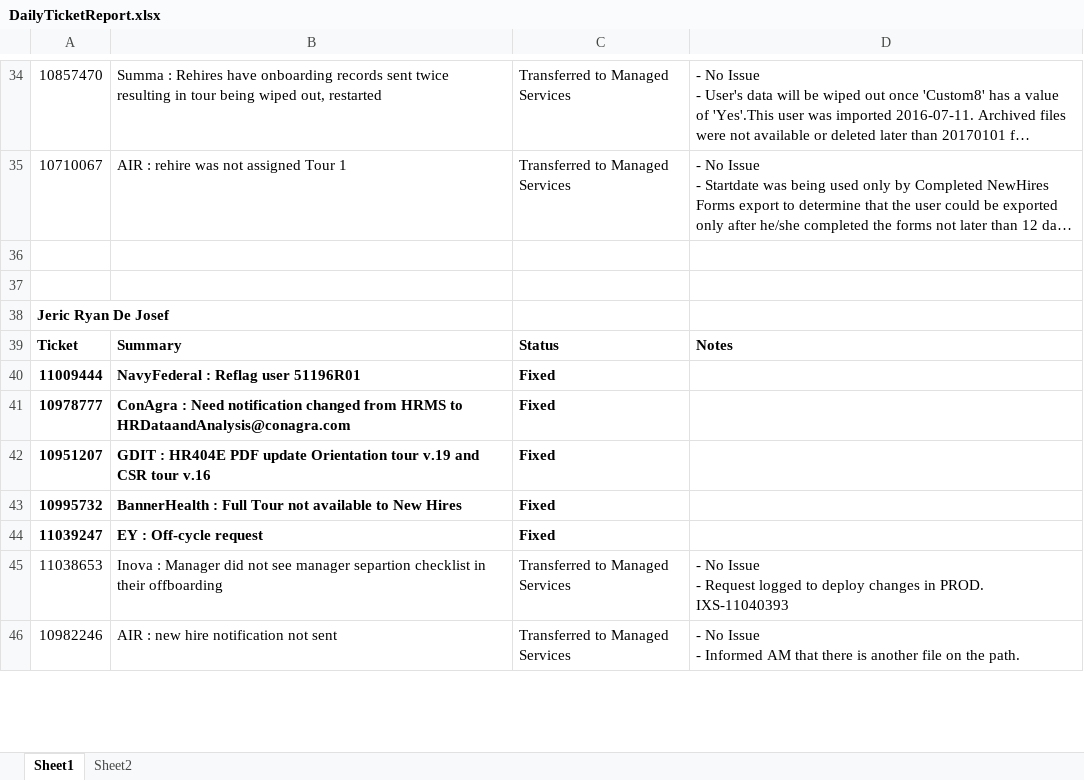
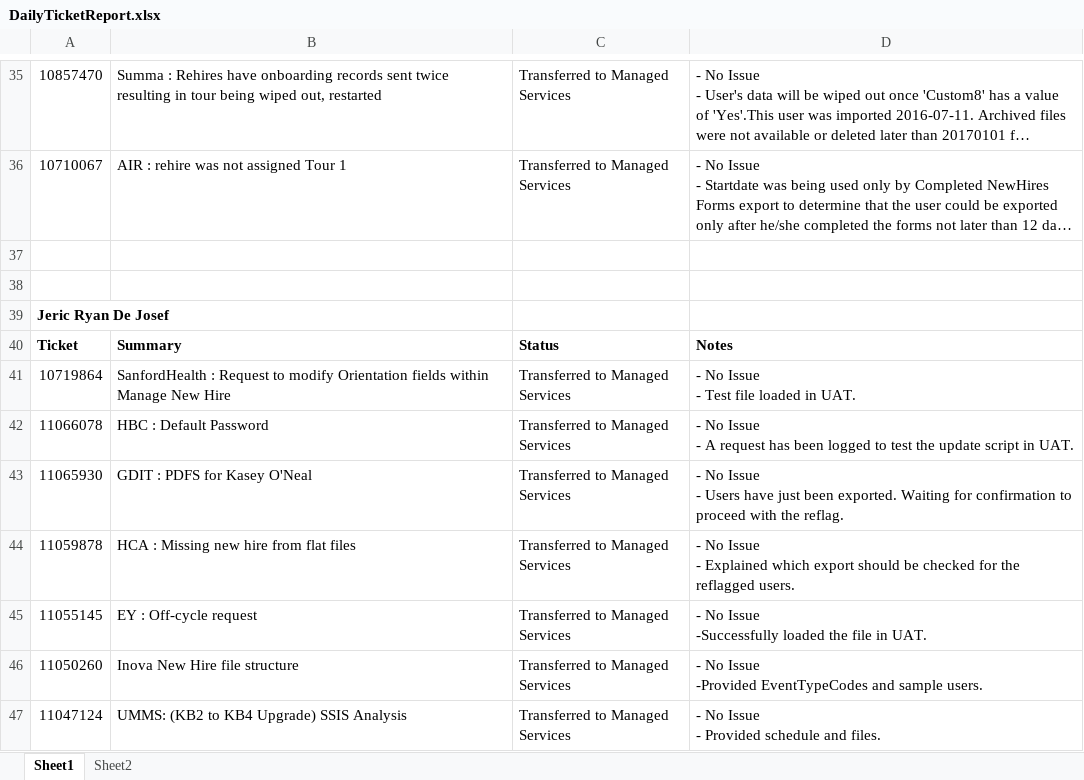
Before and after one commit to bfabonan/SSIS-Shared, an Excel workbook: DailyTicketReport.xlsx, sheet Sheet1, drawn as a sheet; only a part is shown, gaps mark what is left out; the shorter side is filled out with more unchanged rows; long unchanged cells end in …; values as stored, in another font and other column widths than the file's, no borders; removed rows and columns are numbered as before the commit, all else as after; ↵ is a line break in a cell; the diff covers the shown part only; the diff names each change by its address in the sheet, - before the commit and + after, or states it on an @@ line.

Commit message:
Added entry for 11/21

```diff
--- a/DailyTicketReport.xlsx (sheet Sheet1)
+++ b/DailyTicketReport.xlsx (sheet Sheet1)
-row 40: 11009444 | NavyFederal : Reflag user 51196R01 | Fixed
-row 41: 10978777 | ConAgra : Need notification changed from HRMS to HRDataandAnalysis@conagra.com | Fixed
-row 42: 10951207 | GDIT : HR404E PDF update Orientation tour v.19 and CSR tour v.16 | Fixed
-row 43: 10995732 | BannerHealth : Full Tour not available to New Hires | Fixed
-row 44: 11039247 | EY : Off-cycle request | Fixed
+row 41: 10719864 | SanfordHealth : Request to modify Orientation fields within Manage New Hire | Transferred to Managed Services | - No Issue ↵ - Test file loaded in UAT.
+row 42: 11066078 | HBC : Default Password | Transferred to Managed Services | - No Issue ↵ - A request has been logged to test the update script in UAT.
+row 43: 11065930 | GDIT : PDFS for Kasey O'Neal | Transferred to Managed Services | - No Issue ↵ - Users have just been exported. Waiting for confirmation to proceed with the reflag.
+row 44: 11059878 | HCA : Missing new hire from flat files | Transferred to Managed Services | - No Issue ↵ - Explained which export should be checked for the reflagged users.
+row 45: 11055145 | EY : Off-cycle request | Transferred to Managed Services | - No Issue ↵ -Successfully loaded the file in UAT.
+row 46: 11050260 | Inova New Hire file structure | Transferred to Managed Services | - No Issue ↵ -Provided EventTypeCodes and sample users.
+row 47: 11047124 | UMMS: (KB2 to KB4 Upgrade) SSIS Analysis | Transferred to Managed Services | - No Issue ↵ - Provided schedule and files.
```
Also changed, not shown: 13 added rows, 13 removed rows and 2 edited cells elsewhere in this sheet.
